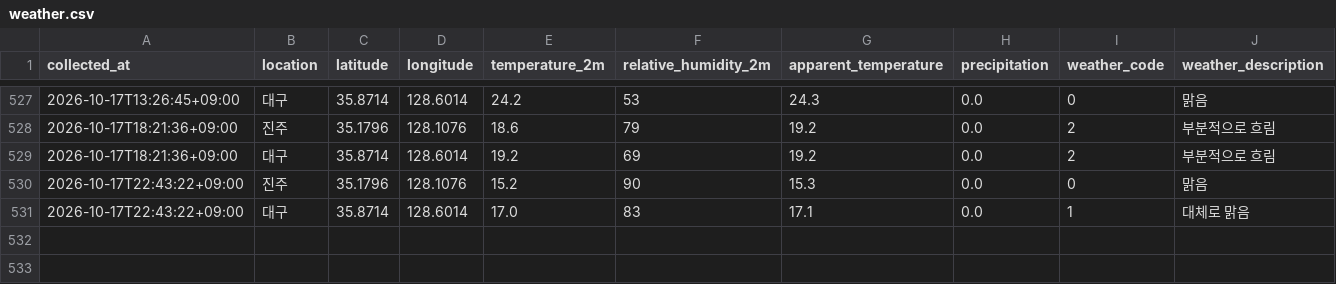
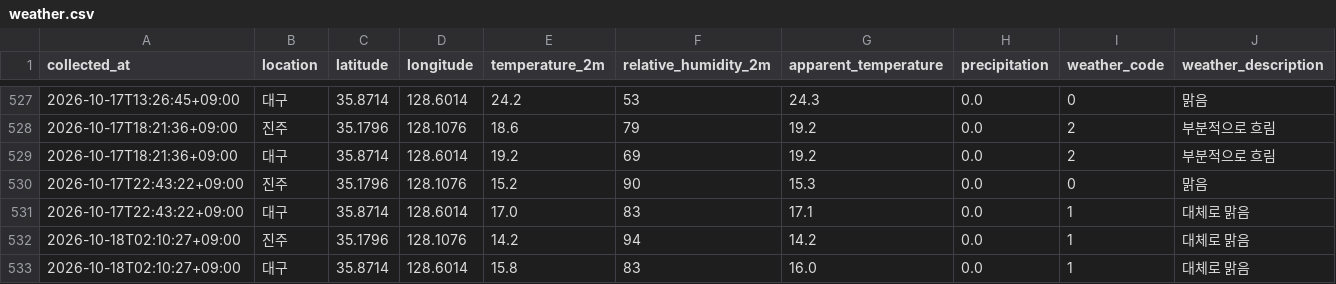
Before and after one commit to bonggoo0705-cyber/jinju_daegu, a CSV file: data/weather.csv, drawn as a sheet; only a part is shown, gaps mark what is left out; the diff names each change by its address in the sheet, - before the commit and + after, or states it on an @@ line.

```diff
--- a/data/weather.csv
+++ b/data/weather.csv
+row 532: 2026-10-18T02:10:27+09:00 | 진주 | 35.1796 | 128.1076 | 14.2 | 94 | 14.2 | 0.0 | 1 | 대체로 맑음
+row 533: 2026-10-18T02:10:27+09:00 | 대구 | 35.8714 | 128.6014 | 15.8 | 83 | 16.0 | 0.0 | 1 | 대체로 맑음
```
